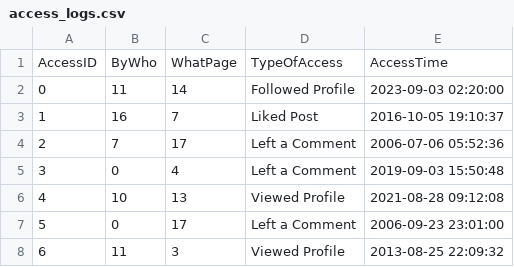
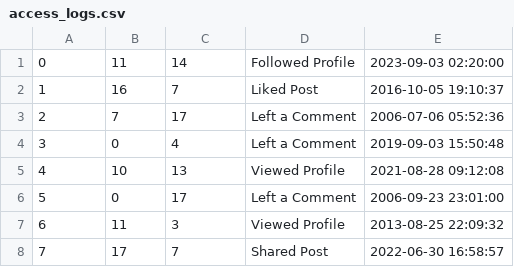
Before and after one commit to glrobinson/Project1BigData, a CSV file: input/access_logs.csv, drawn as a sheet; only a part is shown; the shorter side is filled out with more unchanged rows; the diff names each change by its address in the sheet, - before the commit and + after, or states it on an @@ line.

```diff
--- a/input/access_logs.csv
+++ b/input/access_logs.csv
-row 1: AccessID | ByWho | WhatPage | TypeOfAccess | AccessTime
```
Also changed, not shown: input/friends.csv, input/pages.csv, 52 other files.
